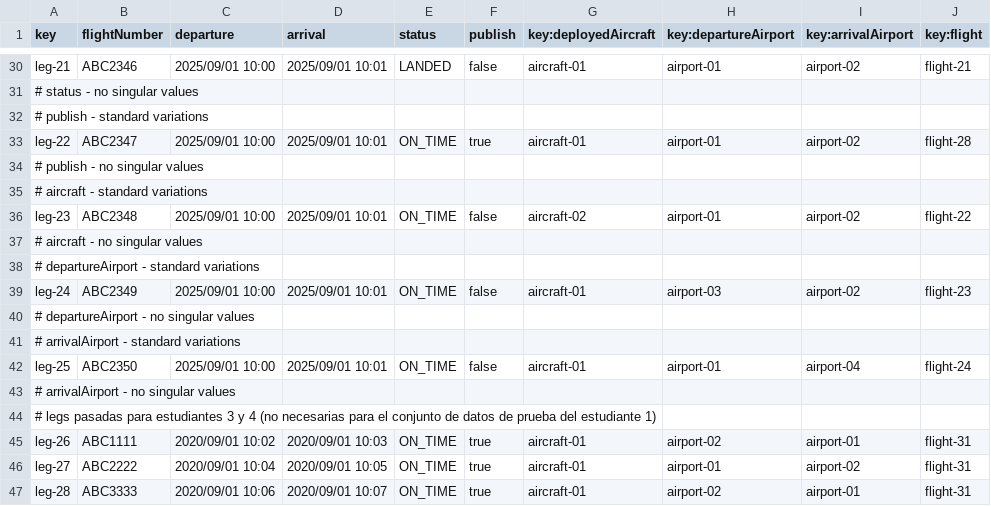
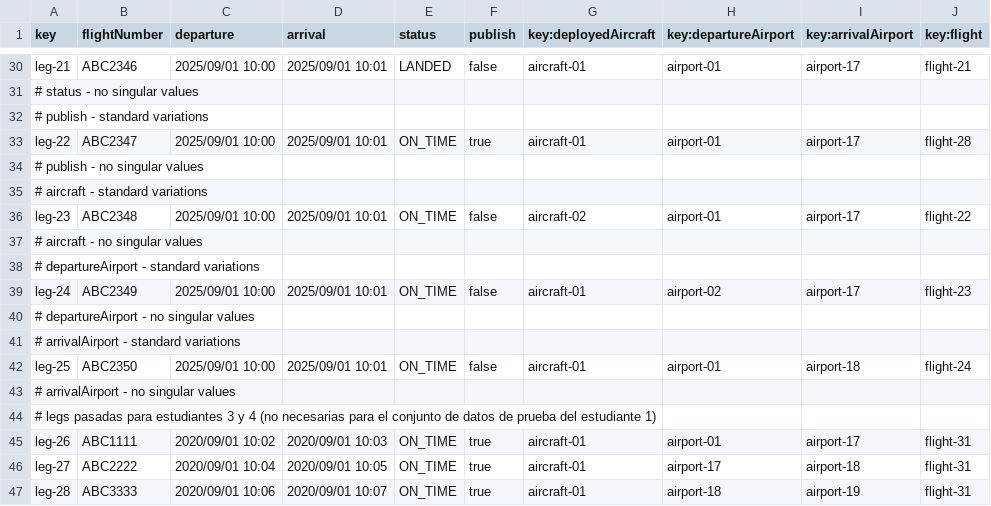
Before and after one commit to Javiergutpas/Acme-ANS-C2, a CSV file: src/main/resources/WEB-INF/data/sample/leg.csv, drawn as a sheet; only a part is shown, gaps mark what is left out; the diff covers the shown part only; the diff names each change by its address in the sheet, - before the commit and + after, or states it on an @@ line.

```diff
--- a/src/main/resources/WEB-INF/data/sample/leg.csv
+++ b/src/main/resources/WEB-INF/data/sample/leg.csv
-I30 (key:arrivalAirport): airport-02
+I30 (key:arrivalAirport): airport-17
-I33 (key:arrivalAirport): airport-02
+I33 (key:arrivalAirport): airport-17
-I36 (key:arrivalAirport): airport-02
+I36 (key:arrivalAirport): airport-17
-H39 (key:departureAirport): airport-03
+H39 (key:departureAirport): airport-02
-I39 (key:arrivalAirport): airport-02
+I39 (key:arrivalAirport): airport-17
-I42 (key:arrivalAirport): airport-04
+I42 (key:arrivalAirport): airport-18
-H45 (key:departureAirport): airport-02
+H45 (key:departureAirport): airport-01
-I45 (key:arrivalAirport): airport-01
+I45 (key:arrivalAirport): airport-17
-H46 (key:departureAirport): airport-01
+H46 (key:departureAirport): airport-17
-I46 (key:arrivalAirport): airport-02
+I46 (key:arrivalAirport): airport-18
-H47 (key:departureAirport): airport-02
+H47 (key:departureAirport): airport-18
-I47 (key:arrivalAirport): airport-01
+I47 (key:arrivalAirport): airport-19
```
Also changed, not shown: 20 edited cells elsewhere in this file, 4 other files.
